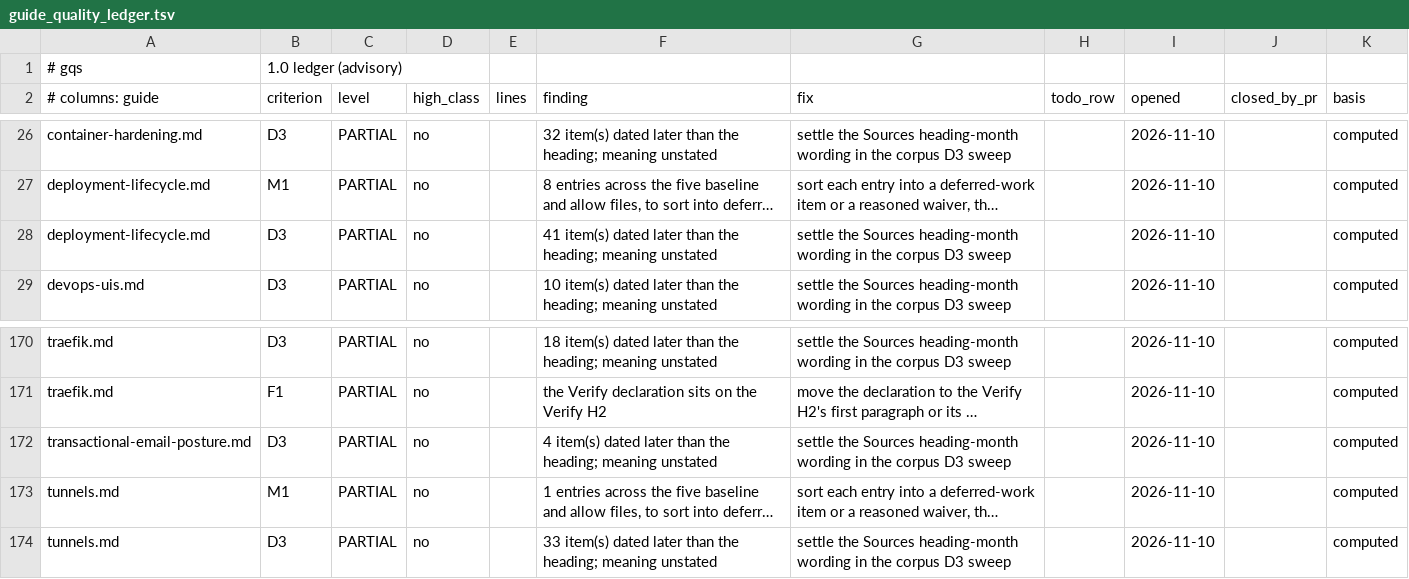
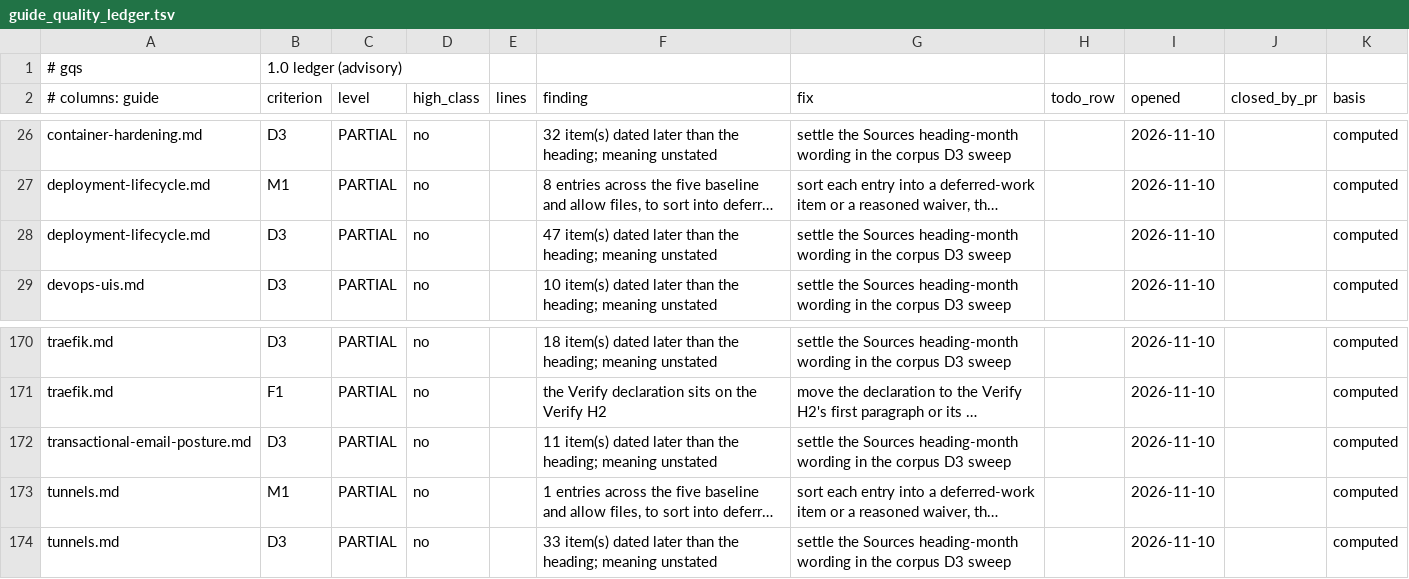
Before and after one commit to jposluns/secureconfig, a TSV file: tools/guide_quality_ledger.tsv, drawn as a sheet; only a part is shown, gaps mark what is left out; long unchanged cells end in …; the diff names each change by its address in the sheet, - before the commit and + after, or states it on an @@ line.

```diff
--- a/tools/guide_quality_ledger.tsv
+++ b/tools/guide_quality_ledger.tsv
-F28 (finding): 41 item(s) dated…
+F28 (finding): 47 item(s) dated…
-F172 (finding): 4 item(s) dated…
+F172 (finding): 11 item(s) dated…
```
Also changed, not shown: tools/guide_quality.tsv, 6 other files.
